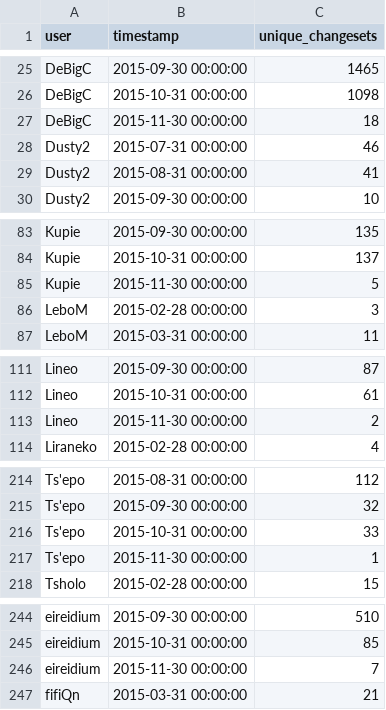
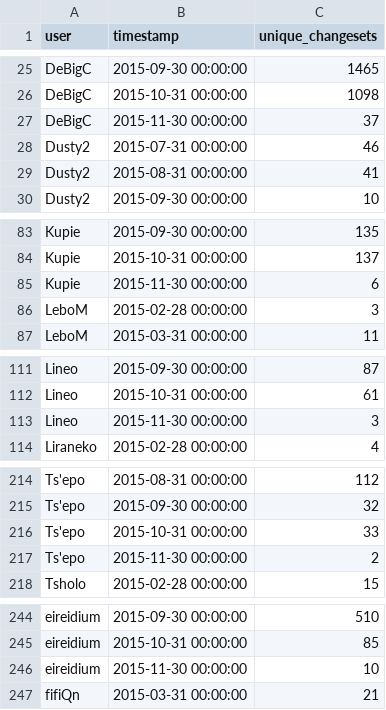
Before and after one commit to rustyb/osm-meta-util, a CSV file: montly_app_tracking.csv, drawn as a sheet; only a part is shown, gaps mark what is left out; the diff covers the shown part only.

```diff
--- a/montly_app_tracking.csv
+++ b/montly_app_tracking.csv
@@ -26,3 +26,3 @@ DeBigC,2015-09-30 00:00:00,1465
 DeBigC,2015-10-31 00:00:00,1098
-DeBigC,2015-11-30 00:00:00,18
+DeBigC,2015-11-30 00:00:00,37
 Dusty2,2015-07-31 00:00:00,46
@@ -84,3 +84,3 @@ Kupie,2015-09-30 00:00:00,135
 Kupie,2015-10-31 00:00:00,137
-Kupie,2015-11-30 00:00:00,5
+Kupie,2015-11-30 00:00:00,6
 LeboM,2015-02-28 00:00:00,3
@@ -112,3 +112,3 @@ Lineo,2015-09-30 00:00:00,87
 Lineo,2015-10-31 00:00:00,61
-Lineo,2015-11-30 00:00:00,2
+Lineo,2015-11-30 00:00:00,3
 Liraneko,2015-02-28 00:00:00,4
@@ -216,3 +216,3 @@ Ts'epo,2015-09-30 00:00:00,32
 Ts'epo,2015-10-31 00:00:00,33
-Ts'epo,2015-11-30 00:00:00,1
+Ts'epo,2015-11-30 00:00:00,2
 Tsholo,2015-02-28 00:00:00,15
@@ -245,3 +245,3 @@ eireidium,2015-09-30 00:00:00,510
 eireidium,2015-10-31 00:00:00,85
-eireidium,2015-11-30 00:00:00,7
+eireidium,2015-11-30 00:00:00,10
 fifiQn,2015-03-31 00:00:00,21
```
Also changed, not shown: 1 edited cell elsewhere in this file, app_total_edits_by_type.csv, csv/district_rannking.csv, 2 other files.
